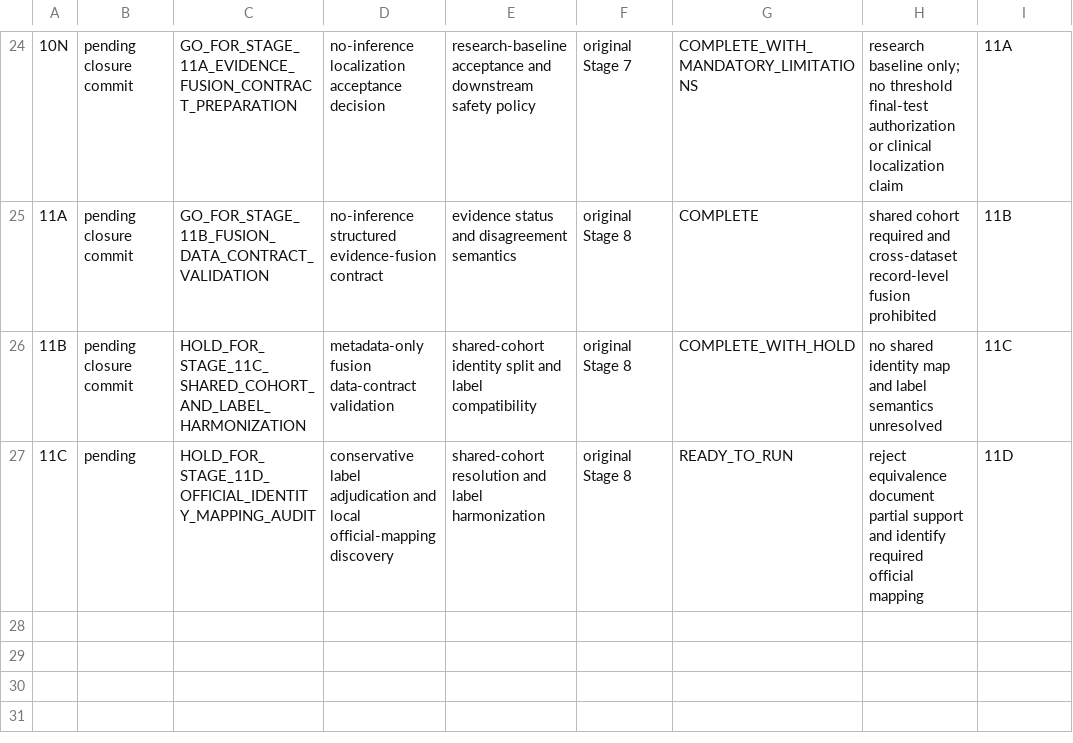
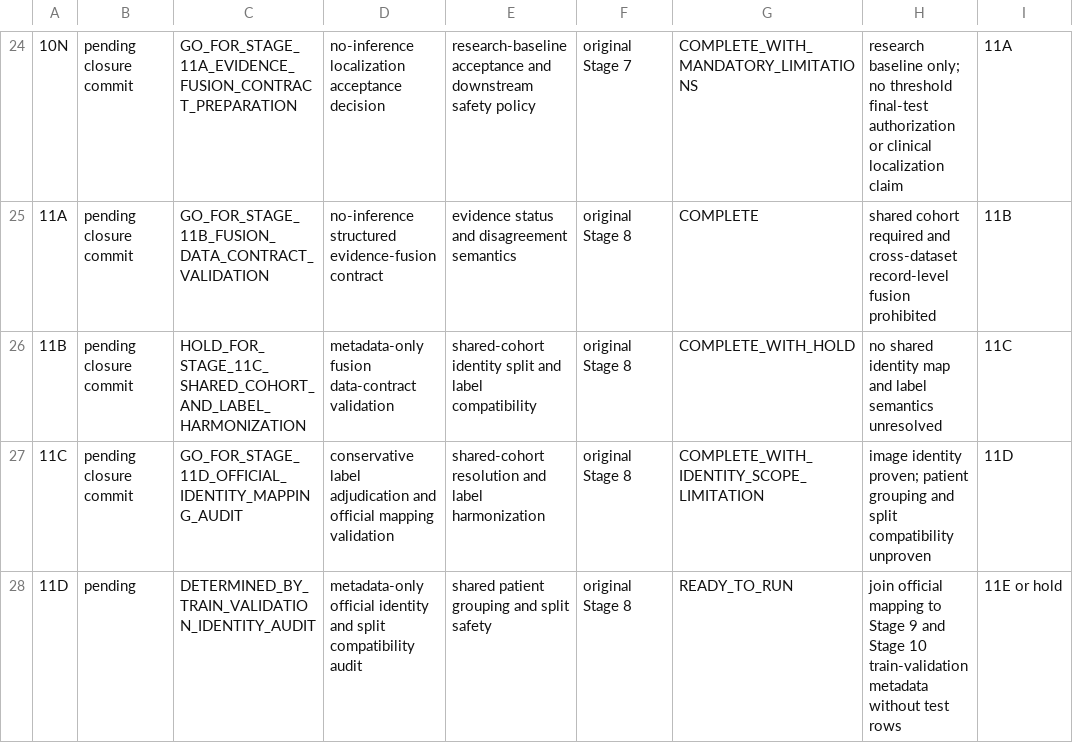
Before and after one commit to Mahmoud-Maher-Elsaid/TrustCXR, a CSV file: reports/project_audit/stage_roadmap_mapping.csv, drawn as a sheet; only a part is shown, gaps mark what is left out.

Commit message:
Validate official mapping and prepare identity audit

```diff
--- a/reports/project_audit/stage_roadmap_mapping.csv
+++ b/reports/project_audit/stage_roadmap_mapping.csv
@@ -26,2 +26,3 @@
 "11B","pending closure commit","HOLD_FOR_STAGE_11C_SHARED_COHORT_AND_LABEL_HARMONIZATION","metadata-only fusion data-contract validation","shared-cohort identity split and label compatibility","original Stage 8","COMPLETE_WITH_HOLD","no shared identity map and label semantics unresolved","11C"
-"11C","pending","HOLD_FOR_STAGE_11D_OFFICIAL_IDENTITY_MAPPING_AUDIT","conservative label adjudication and local official-mapping discovery","shared-cohort resolution and label harmonization","original Stage 8","READY_TO_RUN","reject equivalence document partial support and identify required official mapping","11D"
+"11C","pending closure commit","GO_FOR_STAGE_11D_OFFICIAL_IDENTITY_MAPPING_AUDIT","conservative label adjudication and official mapping validation","shared-cohort resolution and label harmonization","original Stage 8","COMPLETE_WITH_IDENTITY_SCOPE_LIMITATION","image identity proven; patient grouping and split compatibility unproven","11D"
+"11D","pending","DETERMINED_BY_TRAIN_VALIDATION_IDENTITY_AUDIT","metadata-only official identity and split compatibility audit","shared patient grouping and split safety","original Stage 8","READY_TO_RUN","join official mapping to Stage 9 and Stage 10 train-validation metadata without test rows","11E or hold"
```
Also changed, not shown: 14 other files.
